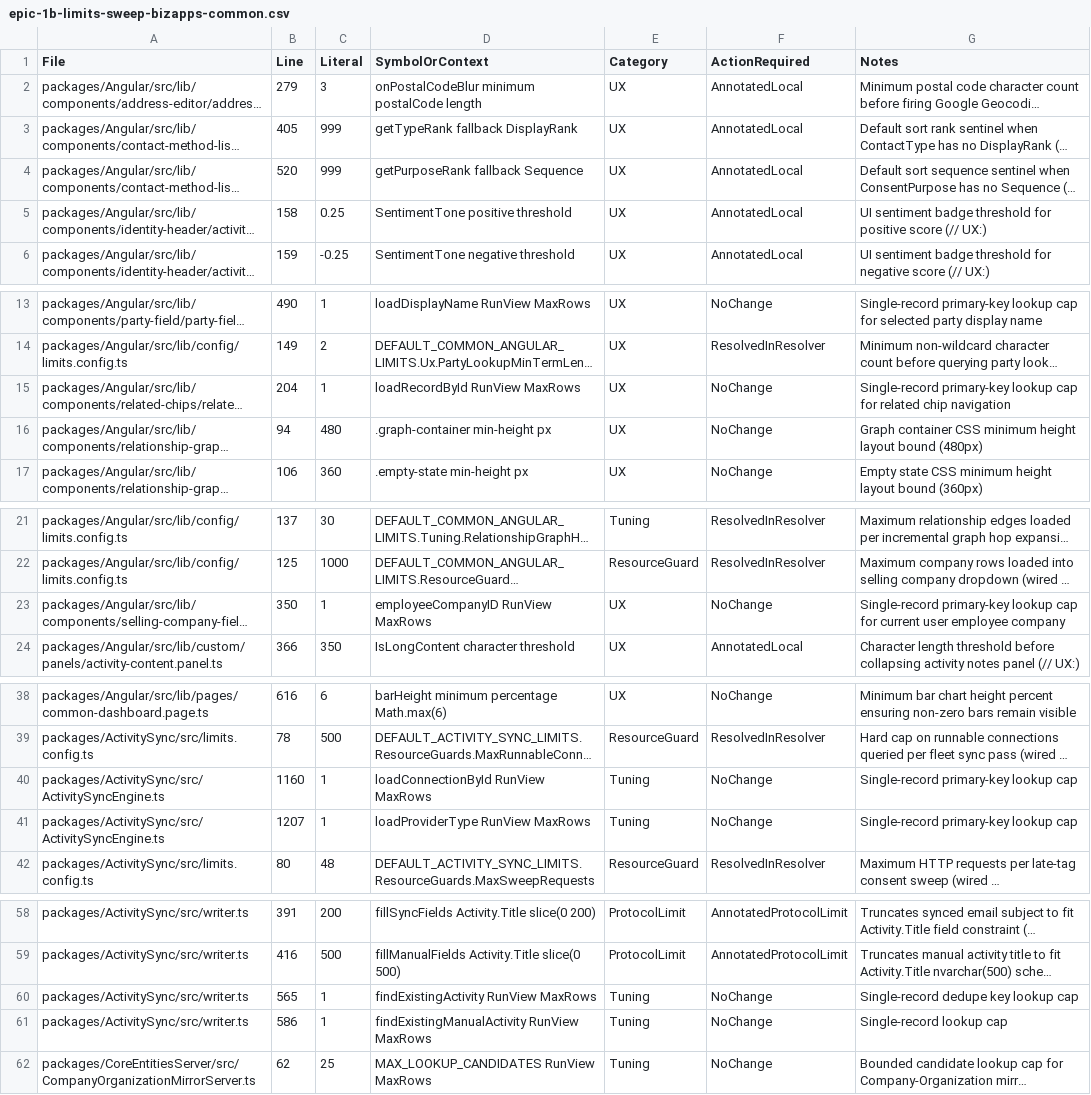
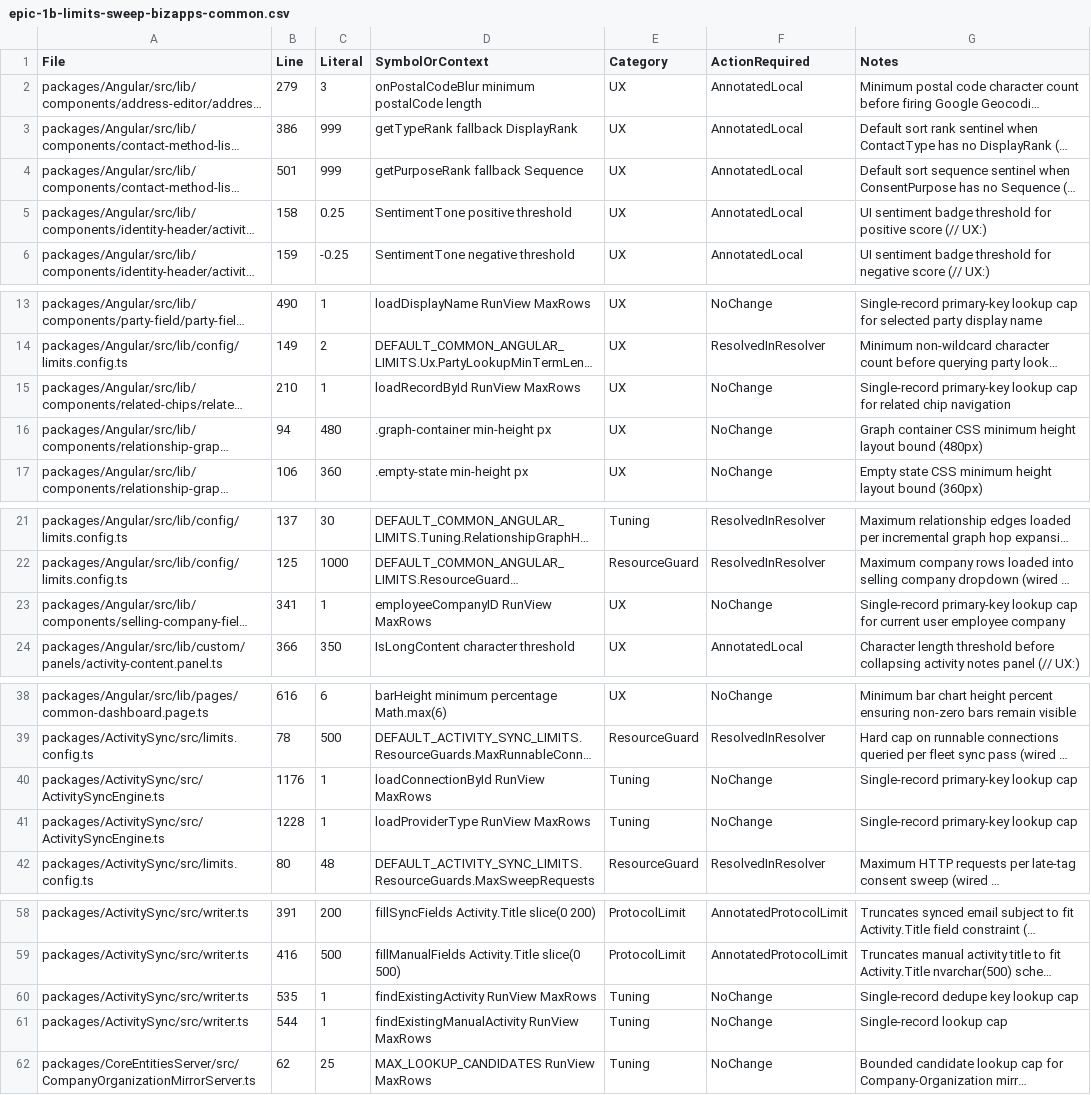
Before and after one commit to MemberJunction/bizapps-common, a CSV file: .mj/specs/epic-1b-limits-sweep-bizapps-common.csv, drawn as a sheet; only a part is shown, gaps mark what is left out; long unchanged cells end in …; the diff covers the shown part only; the diff names each change by its address in the sheet, - before the commit and + after, or states it on an @@ line.

Commit message:
chore(specs): update shifted line numbers in Epic 1b limits sweep CSV

```diff
--- a/.mj/specs/epic-1b-limits-sweep-bizapps-common.csv
+++ b/.mj/specs/epic-1b-limits-sweep-bizapps-common.csv
-B3 (Line): 405
+B3 (Line): 386
-B4 (Line): 520
+B4 (Line): 501
-B15 (Line): 204
+B15 (Line): 210
-B23 (Line): 350
+B23 (Line): 341
-B40 (Line): 1160
+B40 (Line): 1176
-B41 (Line): 1207
+B41 (Line): 1228
-B60 (Line): 565
+B60 (Line): 535
-B61 (Line): 586
+B61 (Line): 544
```
Also changed, not shown: 1 edited cell elsewhere in this file.
